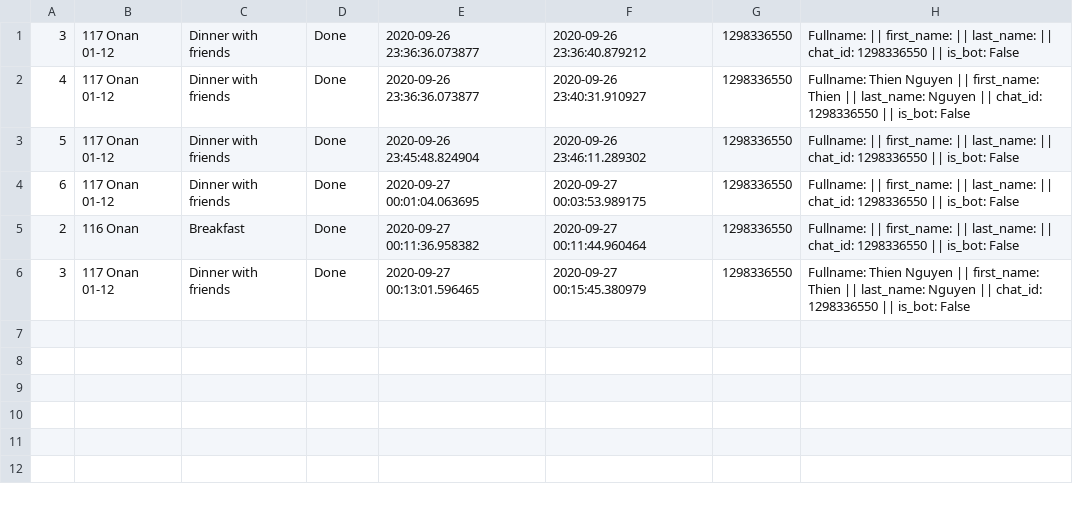
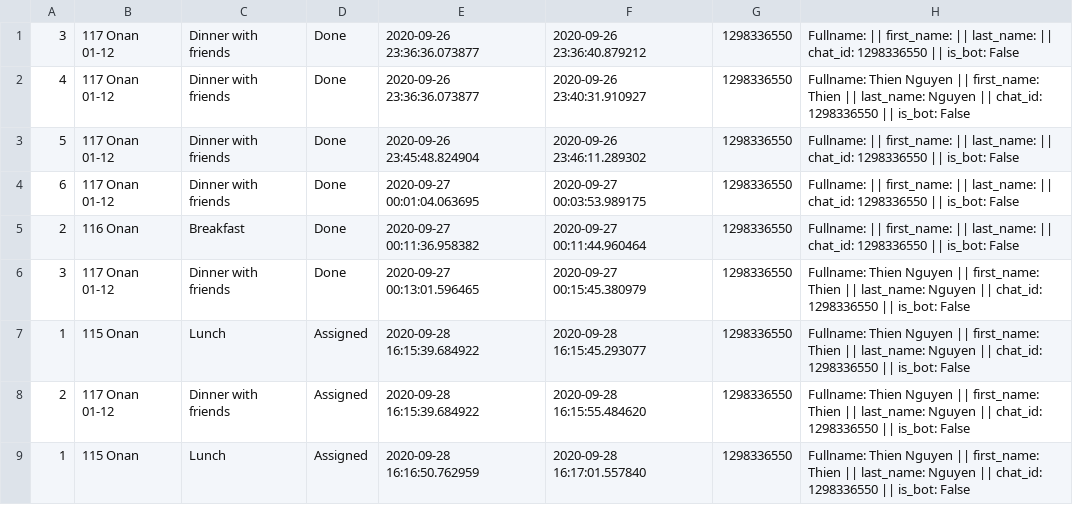
Before and after one commit to itchybumDev/delivery, a CSV file: db/done_jobs.csv, drawn as a sheet.

```diff
--- a/db/done_jobs.csv
+++ b/db/done_jobs.csv
@@ -6 +6,4 @@
 3,117 Onan 01-12,Dinner with friends,Done,2020-09-27 00:13:01.596465,2020-09-27 00:15:45.380979,1298336550,Fullname: Thien Nguyen || first_name: Thien || last_name: Nguyen || chat_id: 1298336550 || is_bot: False
+1,115 Onan,Lunch,Assigned,2020-09-28 16:15:39.684922,2020-09-28 16:15:45.293077,1298336550,Fullname: Thien Nguyen || first_name: Thien || last_name: Nguyen || chat_id: 1298336550 || is_bot: False
+2,117 Onan 01-12,Dinner with friends,Assigned,2020-09-28 16:15:39.684922,2020-09-28 16:15:55.484620,1298336550,Fullname: Thien Nguyen || first_name: Thien || last_name: Nguyen || chat_id: 1298336550 || is_bot: False
+1,115 Onan,Lunch,Assigned,2020-09-28 16:16:50.762959,2020-09-28 16:17:01.557840,1298336550,Fullname: Thien Nguyen || first_name: Thien || last_name: Nguyen || chat_id: 1298336550 || is_bot: False
```
Also changed, not shown: db/userData.csv, 4 other files.
